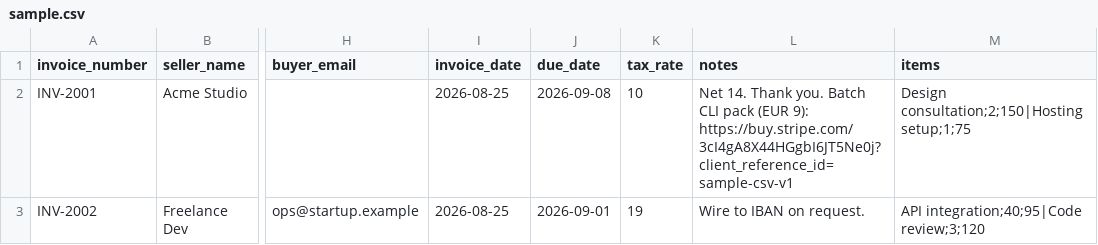
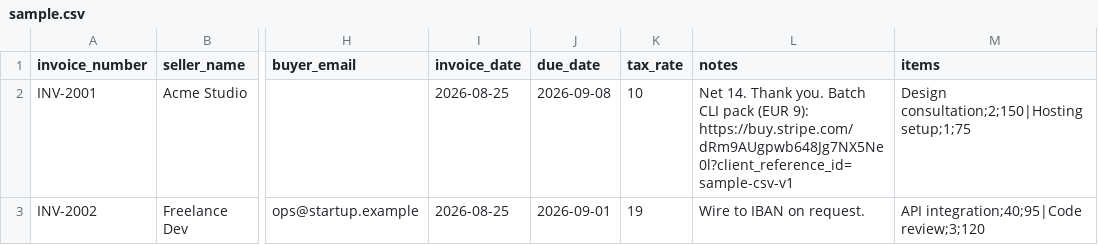
Before and after one commit to YtinuMoc/toolkitlabs-invoice, a CSV file: sample.csv, drawn as a sheet; only a part is shown, gaps mark what is left out; the diff names each change by its address in the sheet, - before the commit and + after, or states it on an @@ line.

```diff
--- a/sample.csv
+++ b/sample.csv
-L2 (notes): …(EUR 9): https://buy.stripe.com/3cI4gA8X44HGgbI6JT5Ne0j?client_reference_id=sample-csv-v1
+L2 (notes): …(EUR 9): https://buy.stripe.com/dRm9AUgpwb648Jg7NX5Ne0l?client_reference_id=sample-csv-v1
```
Also changed, not shown: 8 other files.
